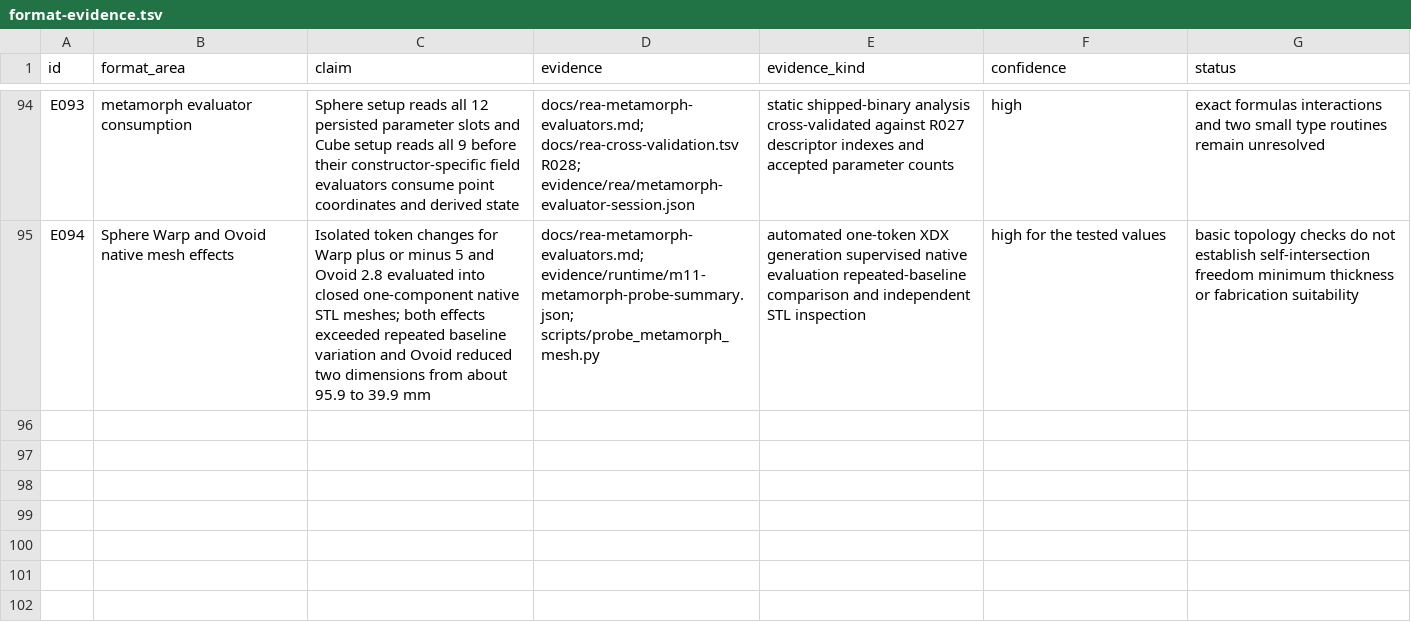
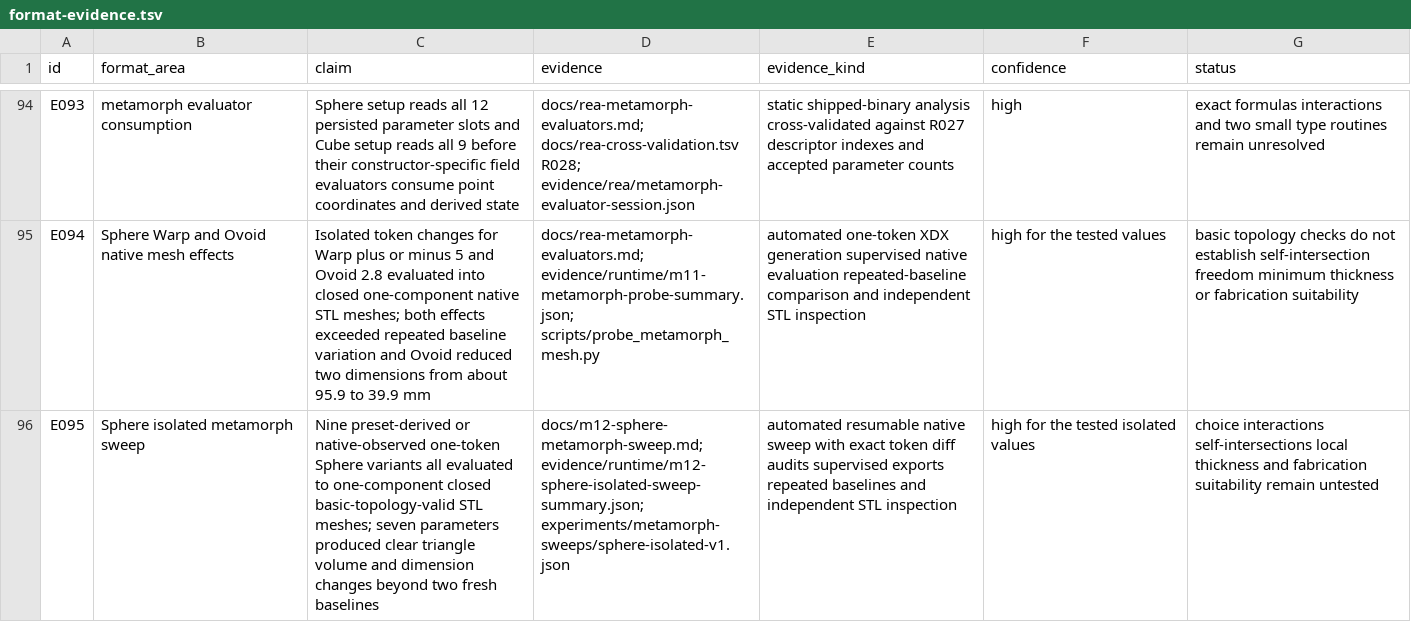
Before and after one commit to dmonachello/xenoAi, a TSV file: docs/format-evidence.tsv, drawn as a sheet; only a part is shown, gaps mark what is left out; the diff names each change by its address in the sheet, - before the commit and + after, or states it on an @@ line.

```diff
--- a/docs/format-evidence.tsv
+++ b/docs/format-evidence.tsv
+row 96: E095 | Sphere isolated metamorph sweep | Nine preset-derived or native-observed one-token Sphere variants all evaluated to one-component closed basic-topology-valid STL meshes; seven parameters produced clear triangle volume and dimension changes beyond two fresh baselines | docs/m12-sphere-metamorph-sweep.md; evidence/runtime/m12-sphere-isolated-sweep-summary.json; experiments/metamorph-sweeps/sphere-isolated-v1.json | automated resumable native sweep with exact token diff audits supervised exports repeated baselines and independent STL inspection | high for the tested isolated values | choice interactions self-intersections local thickness and fabrication suitability remain untested
```
Also changed, not shown: decisions.tsv, docs/rea-cross-validation.tsv, 7 other files.
